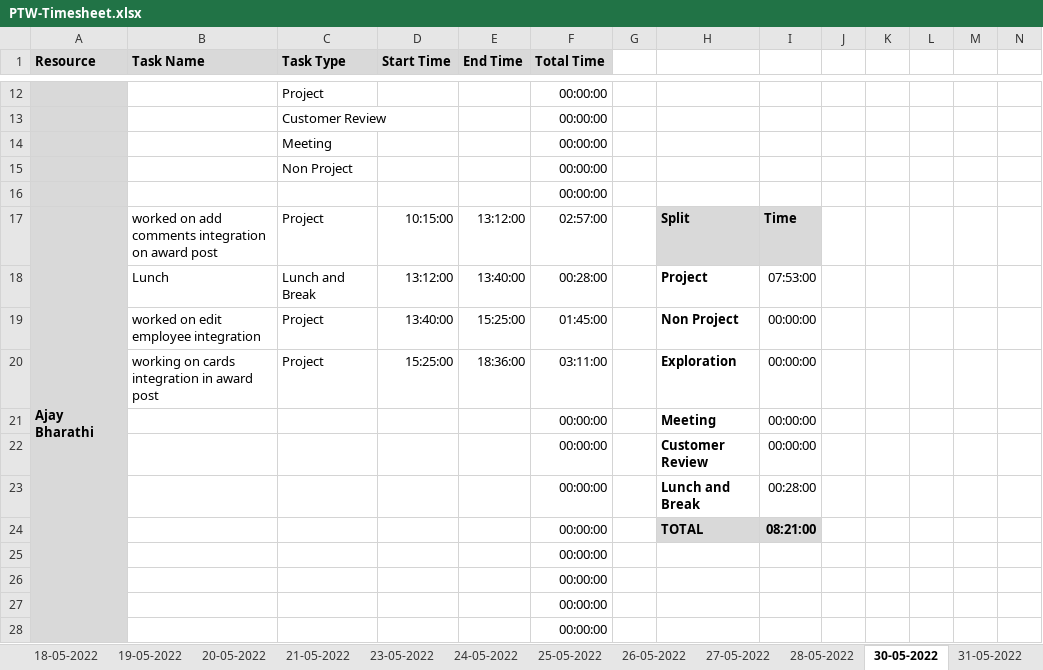
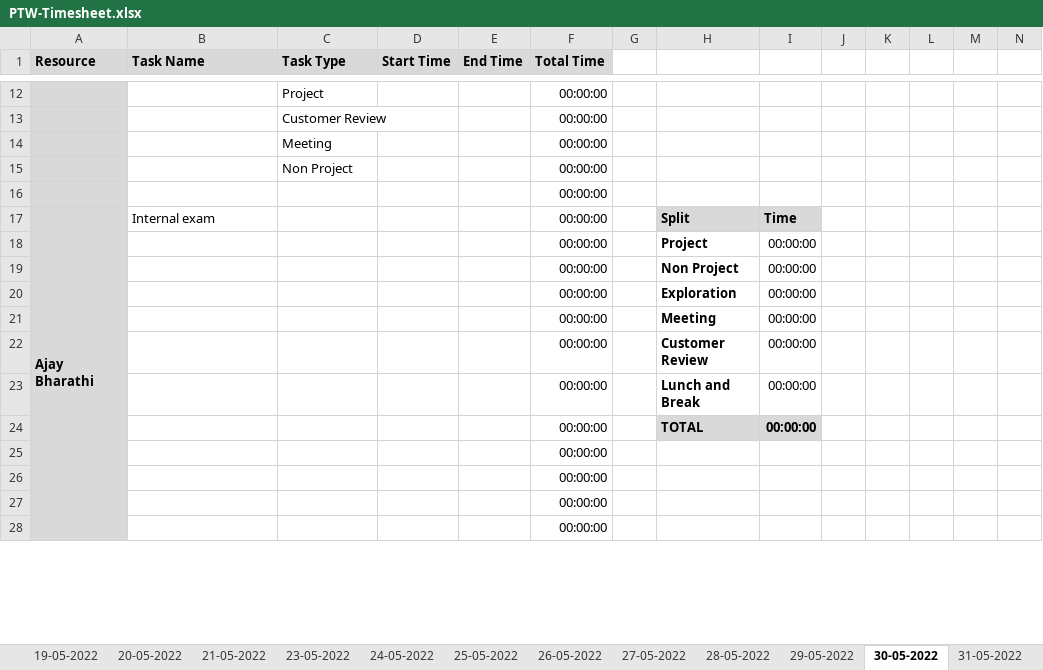
Before and after one commit to Tenacious-Org/Project-A5, an Excel workbook: Process/Timesheet/PTW-Timesheet.xlsx, sheet 30-05-2022, drawn as a sheet; only a part is shown, gaps mark what is left out; values as stored, in another font and other column widths than the file's, no borders; conditional formats not drawn; removed rows and columns are numbered as before the commit, all else as after; rows hold the shown columns only; the diff names each change by its address in the sheet, - before the commit and + after, or states it on an @@ line.

```diff
--- a/Process/Timesheet/PTW-Timesheet.xlsx (sheet 30-05-2022)
+++ b/Process/Timesheet/PTW-Timesheet.xlsx (sheet 30-05-2022)
+sheet tab: 29-05-2022
-B17 (Task Name): worked on add comments integration on award post
+B17 (Task Name): Internal exam
-C17 (Task Type): Project
+C17 (Task Type): (empty)
-D17 (Start Time): 10:15:00
+D17 (Start Time): (empty)
-E17 (End Time): 13:12:00
+E17 (End Time): (empty)
-F17 (Total Time): 02:57:00
+F17 (Total Time): 00:00:00
-row 18:  | Lunch | Lunch and Break | 13:12:00 | 13:40:00 | 00:28:00 |  | Project | 07:53:00
-row 19:  | worked on edit employee integration | Project | 13:40:00 | 15:25:00 | 01:45:00 |  | Non Project | 00:00:00
-row 20:  | working on cards integration in award post | Project | 15:25:00 | 18:36:00 | 03:11:00 |  | Exploration | 00:00:00
+row 18:  |  |  |  |  | 00:00:00 |  | Project | 00:00:00
+row 19:  |  |  |  |  | 00:00:00 |  | Non Project | 00:00:00
+row 20:  |  |  |  |  | 00:00:00 |  | Exploration | 00:00:00
-I23: 00:28:00
+I23: 00:00:00
-I24: 08:21:00
+I24: 00:00:00
```
Also changed, not shown: sheet 31-05-2022, sheet 02-06-2022, sheet 01-06-2022, other sheet tabs.
